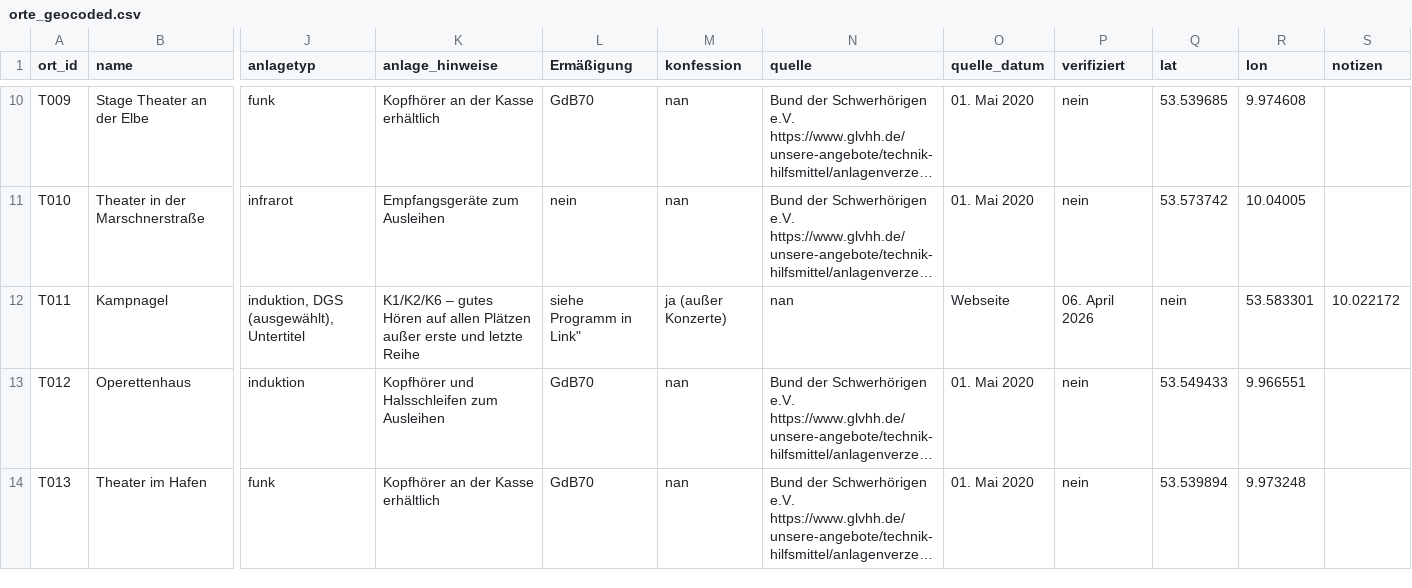
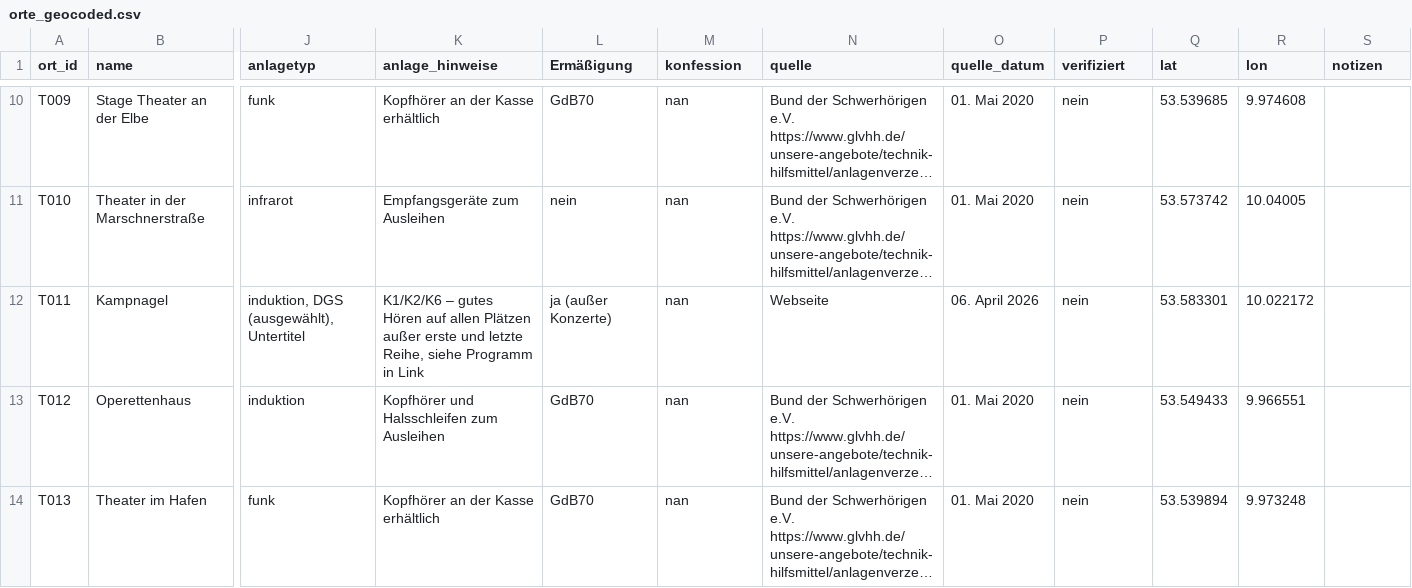
Before and after one commit to Leonievb/hoerkompass, a CSV file: orte_geocoded.csv, drawn as a sheet; only a part is shown, gaps mark what is left out; long unchanged cells end in …; the diff names each change by its address in the sheet, - before the commit and + after, or states it on an @@ line.

Commit message:
Minor changes in formatting

```diff
--- a/orte_geocoded.csv
+++ b/orte_geocoded.csv
-K12 (anlage_hinweise): …und letzte Reihe
+K12 (anlage_hinweise): …und letzte Reihe, siehe Programm in Link
-L12 (Ermäßigung): siehe Programm in Link"
+L12 (Ermäßigung): ja (außer Konzerte)
-M12 (konfession): ja (außer Konzerte)
+M12 (konfession): nan
-N12 (quelle): nan
+N12 (quelle): Webseite
-O12 (quelle_datum): Webseite
+O12 (quelle_datum): 06. April 2026
-P12 (verifiziert): 06. April 2026
+P12 (verifiziert): nein
-Q12 (lat): nein
+Q12 (lat): 53.583301
-R12 (lon): 53.583301
+R12 (lon): 10.022172
-S12 (notizen): 10.022172
+S12 (notizen): (empty)
```
